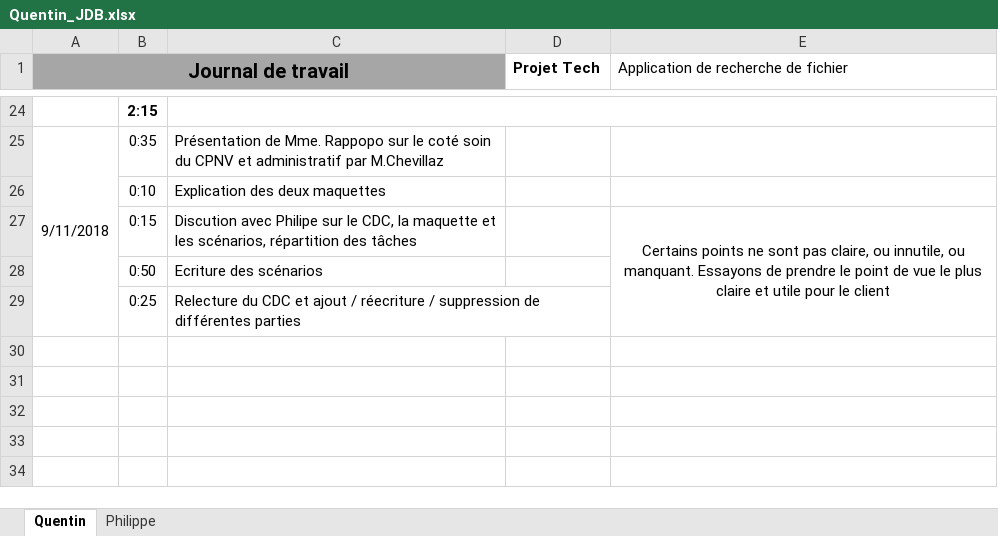
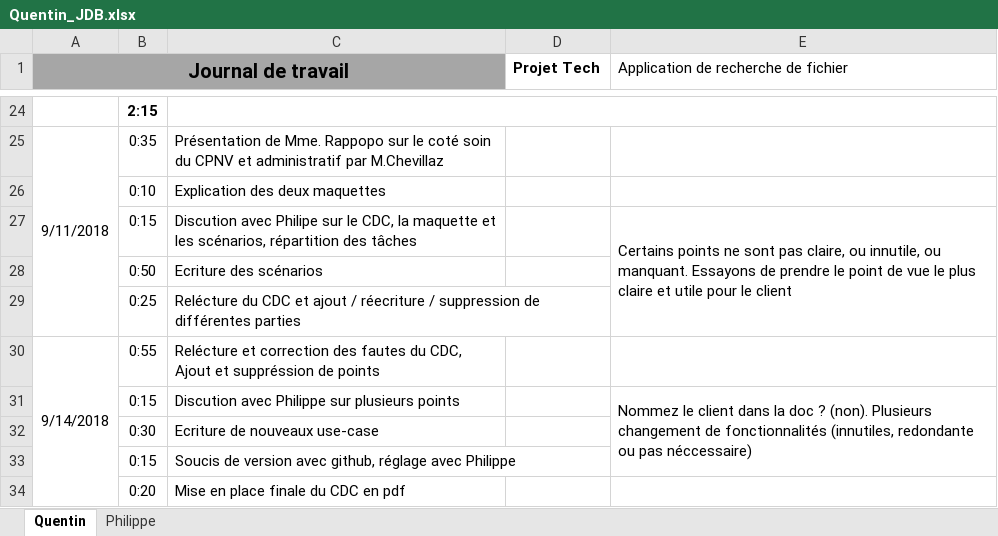
Before and after one commit to PhilCPNV/MAW_filefinder_QRR_PBN, an Excel workbook: DOC/Quentin_JDB.xlsx, sheet Quentin, drawn as a sheet; only a part is shown, gaps mark what is left out; values as stored, in another font and other column widths than the file's, no borders; the diff names each change by its address in the sheet, - before the commit and + after, or states it on an @@ line.

Commit message:
Last add of the 14.09.2018

```diff
--- a/DOC/Quentin_JDB.xlsx (sheet Quentin)
+++ b/DOC/Quentin_JDB.xlsx (sheet Quentin)
-E27 alignment: center
+E27 alignment: left
-C29: Relecture du CDC…
+C29: Relécture du CDC…
+row 30: 9/14/2018 | 0:55 | Relécture et correction des fautes du CDC, Ajout et suppréssion de points
+row 31:  | 0:15 | Discution avec Philippe sur plusieurs points |  | Nommez le client dans la doc ? (non). Plusieurs changement de fonctionnalités (innutiles, redondante ou pas néccessaire)
+row 32:  | 0:30 | Ecriture de nouveaux use-case
+row 33:  | 0:15 | Soucis de version avec github, réglage avec Philippe
+row 34:  | 0:20 | Mise en place finale du CDC en pdf
```
